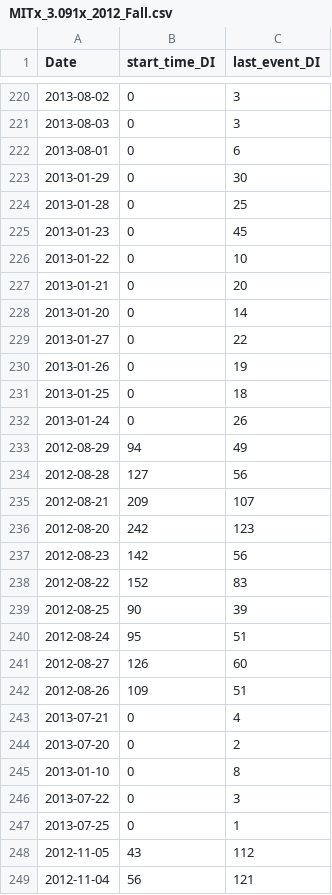
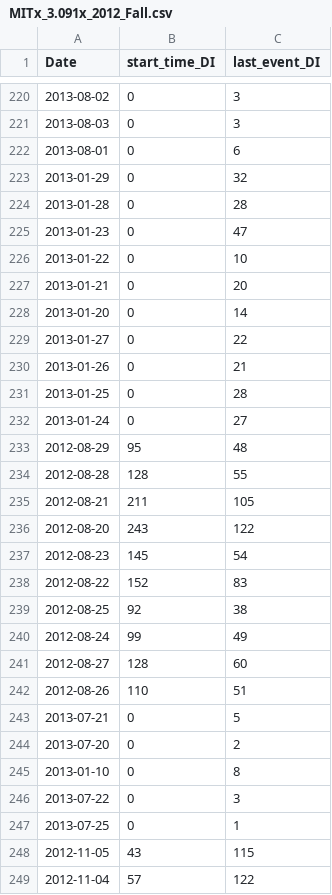
Before and after one commit to csvoss/moocviz, a CSV file: calendar/summed_startdates/MITx_3.091x_2012_Fall.csv, drawn as a sheet; only a part is shown, gaps mark what is left out; the diff covers the shown part only.

```diff
--- a/calendar/summed_startdates/MITx_3.091x_2012_Fall.csv
+++ b/calendar/summed_startdates/MITx_3.091x_2012_Fall.csv
@@ -222,5 +222,5 @@ Date,start_time_DI,last_event_DI
 2013-08-01,0,6
-2013-01-29,0,30
-2013-01-28,0,25
-2013-01-23,0,45
+2013-01-29,0,32
+2013-01-28,0,28
+2013-01-23,0,47
 2013-01-22,0,10
@@ -229,16 +229,16 @@ Date,start_time_DI,last_event_DI
 2013-01-27,0,22
-2013-01-26,0,19
-2013-01-25,0,18
-2013-01-24,0,26
-2012-08-29,94,49
-2012-08-28,127,56
-2012-08-21,209,107
-2012-08-20,242,123
-2012-08-23,142,56
+2013-01-26,0,21
+2013-01-25,0,28
+2013-01-24,0,27
+2012-08-29,95,48
+2012-08-28,128,55
+2012-08-21,211,105
+2012-08-20,243,122
+2012-08-23,145,54
 2012-08-22,152,83
-2012-08-25,90,39
-2012-08-24,95,51
-2012-08-27,126,60
-2012-08-26,109,51
-2013-07-21,0,4
+2012-08-25,92,38
+2012-08-24,99,49
+2012-08-27,128,60
+2012-08-26,110,51
+2013-07-21,0,5
 2013-07-20,0,2
@@ -247,3 +247,3 @@ Date,start_time_DI,last_event_DI
 2013-07-25,0,1
-2012-11-05,43,112
-2012-11-04,56,121
+2012-11-05,43,115
+2012-11-04,57,122
```
Also changed, not shown: 1 added row and 147 edited cells elsewhere in this file, by_course/MITx_2.01x_2013_Spring.csv, by_course/MITx_3.091x_2013_Spring.csv, 56 other files.
